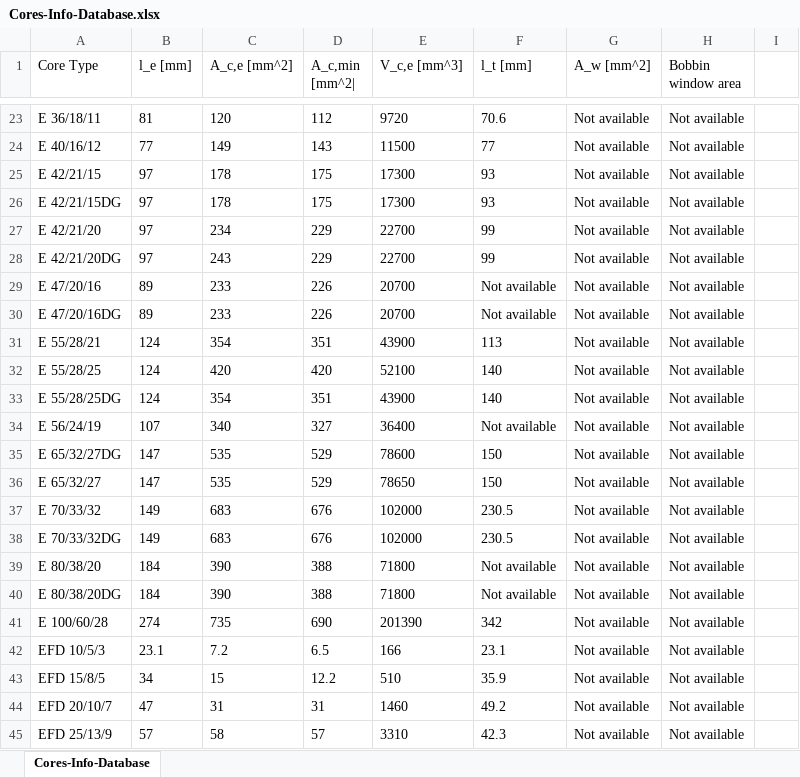
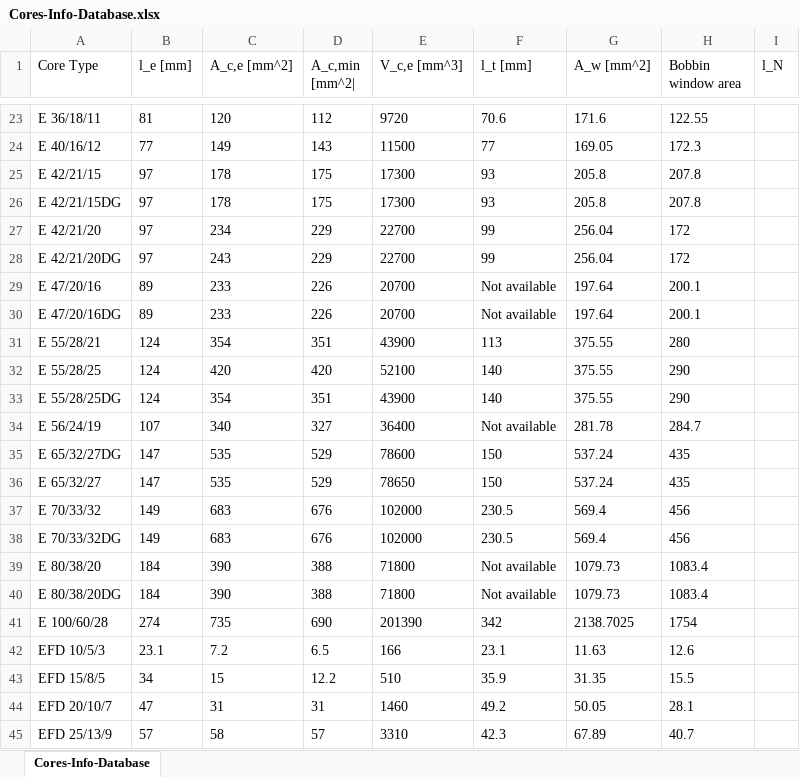
Before and after one commit to elaine667/PEMG_Design_Tool, an Excel workbook: Cores-Info-Database.xlsx, sheet Cores-Info-Database, drawn as a sheet; only a part is shown, gaps mark what is left out; values as stored, in another font and other column widths than the file's, no borders; the diff covers the shown part only; the diff names each change by its address in the sheet, - before the commit and + after, or states it on an @@ line.

Commit message:
Finished the bobbin window area and core window area columns

```diff
--- a/Cores-Info-Database.xlsx (sheet Cores-Info-Database)
+++ b/Cores-Info-Database.xlsx (sheet Cores-Info-Database)
-I1: (empty)
+I1: l_N
-G23 (A_w [mm^2]): Not available
+G23 (A_w [mm^2]): 171.6
-H23 (Bobbin window area): Not available
+H23 (Bobbin window area): 122.55
-G24 (A_w [mm^2]): Not available
+G24 (A_w [mm^2]): 169.05
-H24 (Bobbin window area): Not available
+H24 (Bobbin window area): 172.3
-G25:G26 (A_w [mm^2]): Not available
+G25:G26 (A_w [mm^2]): 205.8
-H25:H26 (Bobbin window area): Not available
+H25:H26 (Bobbin window area): 207.8
-G27:G28 (A_w [mm^2]): Not available
+G27:G28 (A_w [mm^2]): 256.04
-H27:H28 (Bobbin window area): Not available
+H27:H28 (Bobbin window area): 172
-G29:G30 (A_w [mm^2]): Not available
+G29:G30 (A_w [mm^2]): 197.64
-H29:H30 (Bobbin window area): Not available
+H29:H30 (Bobbin window area): 200.1
-G31:G33 (A_w [mm^2]): Not available
+G31:G33 (A_w [mm^2]): 375.55
-H31 (Bobbin window area): Not available
+H31 (Bobbin window area): 280
-H32:H33 (Bobbin window area): Not available
+H32:H33 (Bobbin window area): 290
-G34 (A_w [mm^2]): Not available
+G34 (A_w [mm^2]): 281.78
-H34 (Bobbin window area): Not available
+H34 (Bobbin window area): 284.7
-G35:G36 (A_w [mm^2]): Not available
+G35:G36 (A_w [mm^2]): 537.24
-H35:H36 (Bobbin window area): Not available
+H35:H36 (Bobbin window area): 435
-G37:G38 (A_w [mm^2]): Not available
+G37:G38 (A_w [mm^2]): 569.4
-H37:H38 (Bobbin window area): Not available
+H37:H38 (Bobbin window area): 456
-G39:G40 (A_w [mm^2]): Not available
+G39:G40 (A_w [mm^2]): 1079.73
-H39:H40 (Bobbin window area): Not available
+H39:H40 (Bobbin window area): 1083.4
-G41 (A_w [mm^2]): Not available
+G41 (A_w [mm^2]): 2138.7025
-H41 (Bobbin window area): Not available
+H41 (Bobbin window area): 1754
-G42 (A_w [mm^2]): Not available
+G42 (A_w [mm^2]): 11.63
-H42 (Bobbin window area): Not available
+H42 (Bobbin window area): 12.6
-G43 (A_w [mm^2]): Not available
+G43 (A_w [mm^2]): 31.35
-H43 (Bobbin window area): Not available
+H43 (Bobbin window area): 15.5
-G44 (A_w [mm^2]): Not available
+G44 (A_w [mm^2]): 50.05
-H44 (Bobbin window area): Not available
+H44 (Bobbin window area): 28.1
-G45 (A_w [mm^2]): Not available
+G45 (A_w [mm^2]): 67.89
-H45 (Bobbin window area): Not available
+H45 (Bobbin window area): 40.7
```
Also changed, not shown: 54 edited cells elsewhere in this sheet.
